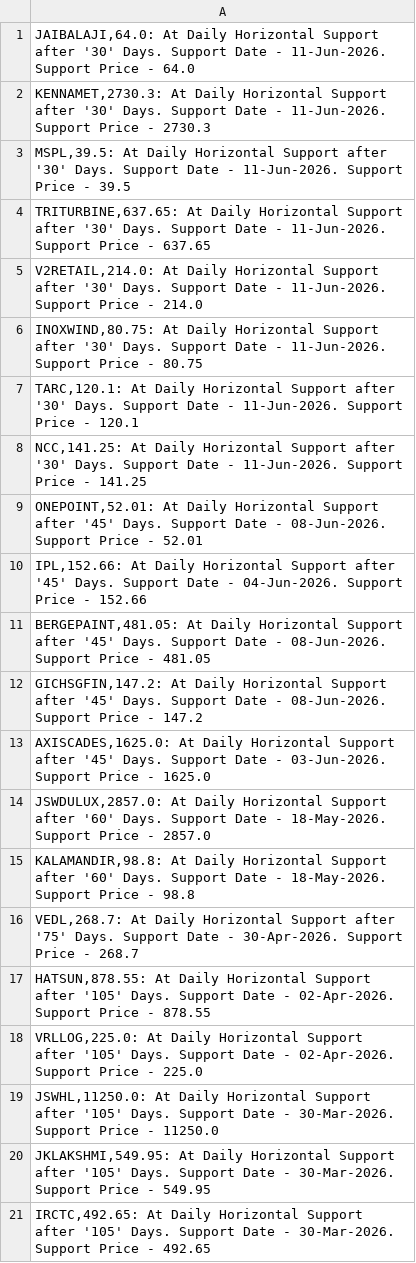
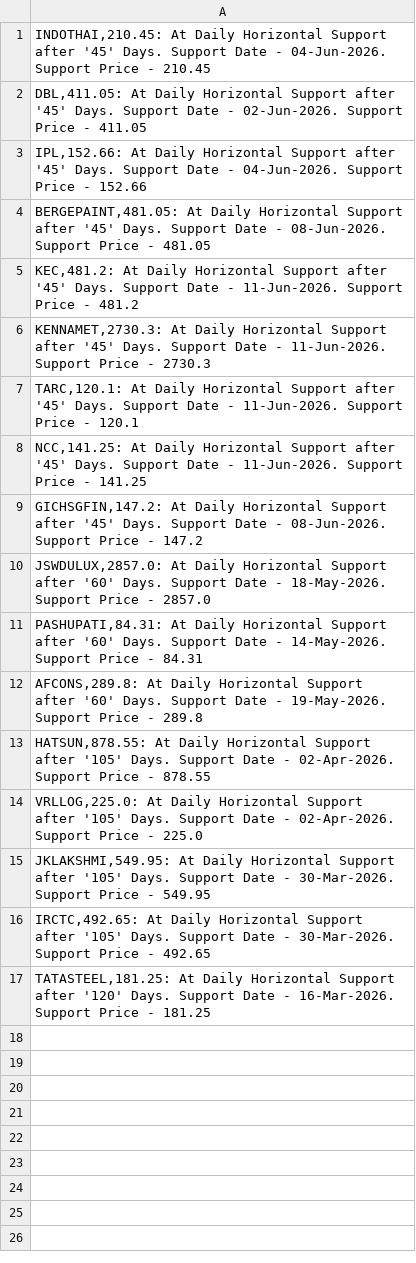
Before and after one commit to vibats/Daily_Notification_Data, a CSV file: Email_Notification_Data/Daily_TimeFrame_Horizontal_Support.csv, drawn as a sheet.

```diff
--- a/Email_Notification_Data/Daily_TimeFrame_Horizontal_Support.csv
+++ b/Email_Notification_Data/Daily_TimeFrame_Horizontal_Support.csv
@@ -1,21 +1,17 @@
-"JAIBALAJI,64.0: At Daily Horizontal Support after '30' Days. Support Date - 11-Jun-2026. Support Price - 64.0"
-"KENNAMET,2730.3: At Daily Horizontal Support after '30' Days. Support Date - 11-Jun-2026. Support Price - 2730.3"
-"MSPL,39.5: At Daily Horizontal Support after '30' Days. Support Date - 11-Jun-2026. Support Price - 39.5"
-"TRITURBINE,637.65: At Daily Horizontal Support after '30' Days. Support Date - 11-Jun-2026. Support Price - 637.65"
-"V2RETAIL,214.0: At Daily Horizontal Support after '30' Days. Support Date - 11-Jun-2026. Support Price - 214.0"
-"INOXWIND,80.75: At Daily Horizontal Support after '30' Days. Support Date - 11-Jun-2026. Support Price - 80.75"
-"TARC,120.1: At Daily Horizontal Support after '30' Days. Support Date - 11-Jun-2026. Support Price - 120.1"
-"NCC,141.25: At Daily Horizontal Support after '30' Days. Support Date - 11-Jun-2026. Support Price - 141.25"
-"ONEPOINT,52.01: At Daily Horizontal Support after '45' Days. Support Date - 08-Jun-2026. Support Price - 52.01"
+"INDOTHAI,210.45: At Daily Horizontal Support after '45' Days. Support Date - 04-Jun-2026. Support Price - 210.45"
+"DBL,411.05: At Daily Horizontal Support after '45' Days. Support Date - 02-Jun-2026. Support Price - 411.05"
 "IPL,152.66: At Daily Horizontal Support after '45' Days. Support Date - 04-Jun-2026. Support Price - 152.66"
 "BERGEPAINT,481.05: At Daily Horizontal Support after '45' Days. Support Date - 08-Jun-2026. Support Price - 481.05"
+"KEC,481.2: At Daily Horizontal Support after '45' Days. Support Date - 11-Jun-2026. Support Price - 481.2"
+"KENNAMET,2730.3: At Daily Horizontal Support after '45' Days. Support Date - 11-Jun-2026. Support Price - 2730.3"
+"TARC,120.1: At Daily Horizontal Support after '45' Days. Support Date - 11-Jun-2026. Support Price - 120.1"
+"NCC,141.25: At Daily Horizontal Support after '45' Days. Support Date - 11-Jun-2026. Support Price - 141.25"
 "GICHSGFIN,147.2: At Daily Horizontal Support after '45' Days. Support Date - 08-Jun-2026. Support Price - 147.2"
-"AXISCADES,1625.0: At Daily Horizontal Support after '45' Days. Support Date - 03-Jun-2026. Support Price - 1625.0"
 "JSWDULUX,2857.0: At Daily Horizontal Support after '60' Days. Support Date - 18-May-2026. Support Price - 2857.0"
-"KALAMANDIR,98.8: At Daily Horizontal Support after '60' Days. Support Date - 18-May-2026. Support Price - 98.8"
-"VEDL,268.7: At Daily Horizontal Support after '75' Days. Support Date - 30-Apr-2026. Support Price - 268.7"
+"PASHUPATI,84.31: At Daily Horizontal Support after '60' Days. Support Date - 14-May-2026. Support Price - 84.31"
+"AFCONS,289.8: At Daily Horizontal Support after '60' Days. Support Date - 19-May-2026. Support Price - 289.8"
 "HATSUN,878.55: At Daily Horizontal Support after '105' Days. Support Date - 02-Apr-2026. Support Price - 878.55"
 "VRLLOG,225.0: At Daily Horizontal Support after '105' Days. Support Date - 02-Apr-2026. Support Price - 225.0"
-"JSWHL,11250.0: At Daily Horizontal Support after '105' Days. Support Date - 30-Mar-2026. Support Price - 11250.0"
 "JKLAKSHMI,549.95: At Daily Horizontal Support after '105' Days. Support Date - 30-Mar-2026. Support Price - 549.95"
 "IRCTC,492.65: At Daily Horizontal Support after '105' Days. Support Date - 30-Mar-2026. Support Price - 492.65"
+"TATASTEEL,181.25: At Daily Horizontal Support after '120' Days. Support Date - 16-Mar-2026. Support Price - 181.25"
```
Also changed, not shown: Email_Notification_Data/Daily_TimeFrame_Horizontal_Support_30_Days.csv, Email_Notification_Data/Daily_Timeframe_Breakout_Retest_Personal.csv.
